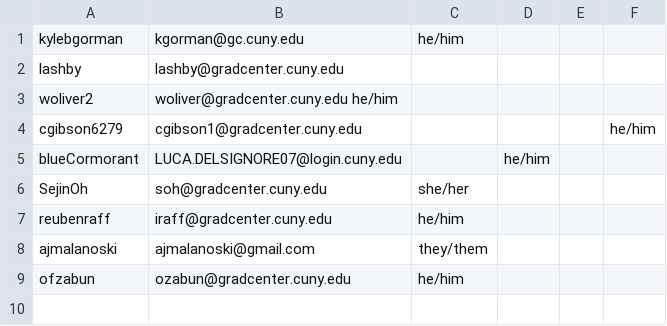
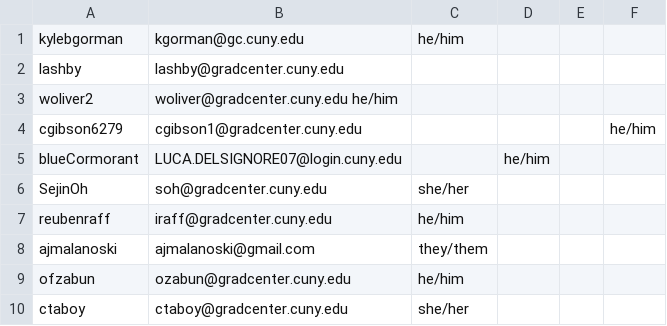
Before and after one commit to zliu222/HW1, a TSV file: data/roster.tsv, drawn as a sheet.

Commit message:
added ctaboy

```diff
--- a/data/roster.tsv
+++ b/data/roster.tsv
@@ -9 +9,2 @@ ajmalanoski	ajmalanoski@gmail.com	they/them
 ofzabun	ozabun@gradcenter.cuny.edu	he/him
+ctaboy	ctaboy@gradcenter.cuny.edu	she/her
```
